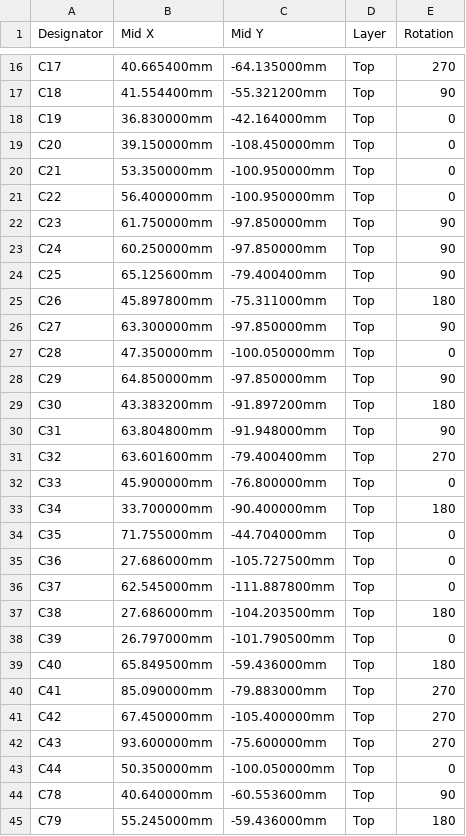
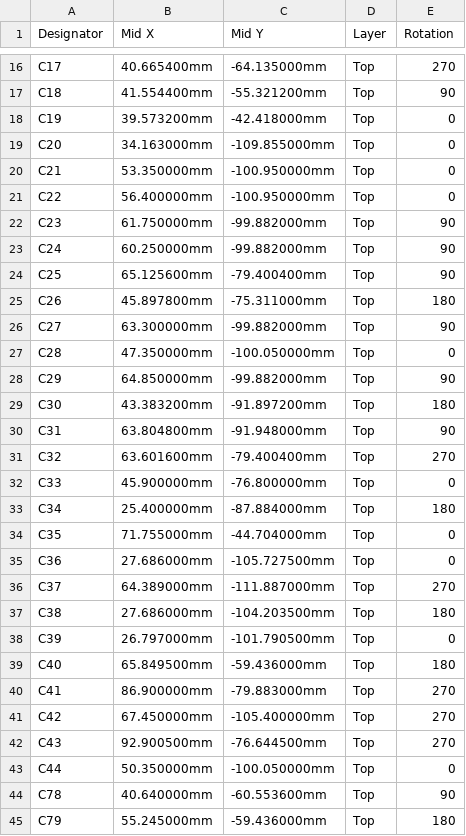
Before and after one commit to rusefi/hw_microRusEfi, a CSV file: gerbers/rusEFI-Micro_R0.4.7-cpl.csv, drawn as a sheet; only a part is shown, gaps mark what is left out; the diff covers the shown part only.

```diff
--- a/gerbers/rusEFI-Micro_R0.4.7-cpl.csv
+++ b/gerbers/rusEFI-Micro_R0.4.7-cpl.csv
@@ -17,13 +17,13 @@ C17,40.665400mm,-64.135000mm,Top,270
 C18,41.554400mm,-55.321200mm,Top,90
-C19,36.830000mm,-42.164000mm,Top,0
-C20,39.150000mm,-108.450000mm,Top,0
+C19,39.573200mm,-42.418000mm,Top,0
+C20,34.163000mm,-109.855000mm,Top,0
 C21,53.350000mm,-100.950000mm,Top,0
 C22,56.400000mm,-100.950000mm,Top,0
-C23,61.750000mm,-97.850000mm,Top,90
-C24,60.250000mm,-97.850000mm,Top,90
+C23,61.750000mm,-99.882000mm,Top,90
+C24,60.250000mm,-99.882000mm,Top,90
 C25,65.125600mm,-79.400400mm,Top,90
 C26,45.897800mm,-75.311000mm,Top,180
-C27,63.300000mm,-97.850000mm,Top,90
+C27,63.300000mm,-99.882000mm,Top,90
 C28,47.350000mm,-100.050000mm,Top,0
-C29,64.850000mm,-97.850000mm,Top,90
+C29,64.850000mm,-99.882000mm,Top,90
 C30,43.383200mm,-91.897200mm,Top,180
@@ -32,6 +32,6 @@ C32,63.601600mm,-79.400400mm,Top,270
 C33,45.900000mm,-76.800000mm,Top,0
-C34,33.700000mm,-90.400000mm,Top,180
+C34,25.400000mm,-87.884000mm,Top,180
 C35,71.755000mm,-44.704000mm,Top,0
 C36,27.686000mm,-105.727500mm,Top,0
-C37,62.545000mm,-111.887800mm,Top,0
+C37,64.389000mm,-111.887000mm,Top,270
 C38,27.686000mm,-104.203500mm,Top,180
@@ -39,5 +39,5 @@ C39,26.797000mm,-101.790500mm,Top,0
 C40,65.849500mm,-59.436000mm,Top,180
-C41,85.090000mm,-79.883000mm,Top,270
+C41,86.900000mm,-79.883000mm,Top,270
 C42,67.450000mm,-105.400000mm,Top,270
-C43,93.600000mm,-75.600000mm,Top,270
+C43,92.900500mm,-76.644500mm,Top,270
 C44,50.350000mm,-100.050000mm,Top,0
```
Also changed, not shown: 3 added rows, 1 removed row and 45 edited cells elsewhere in this file, 1 other file.
